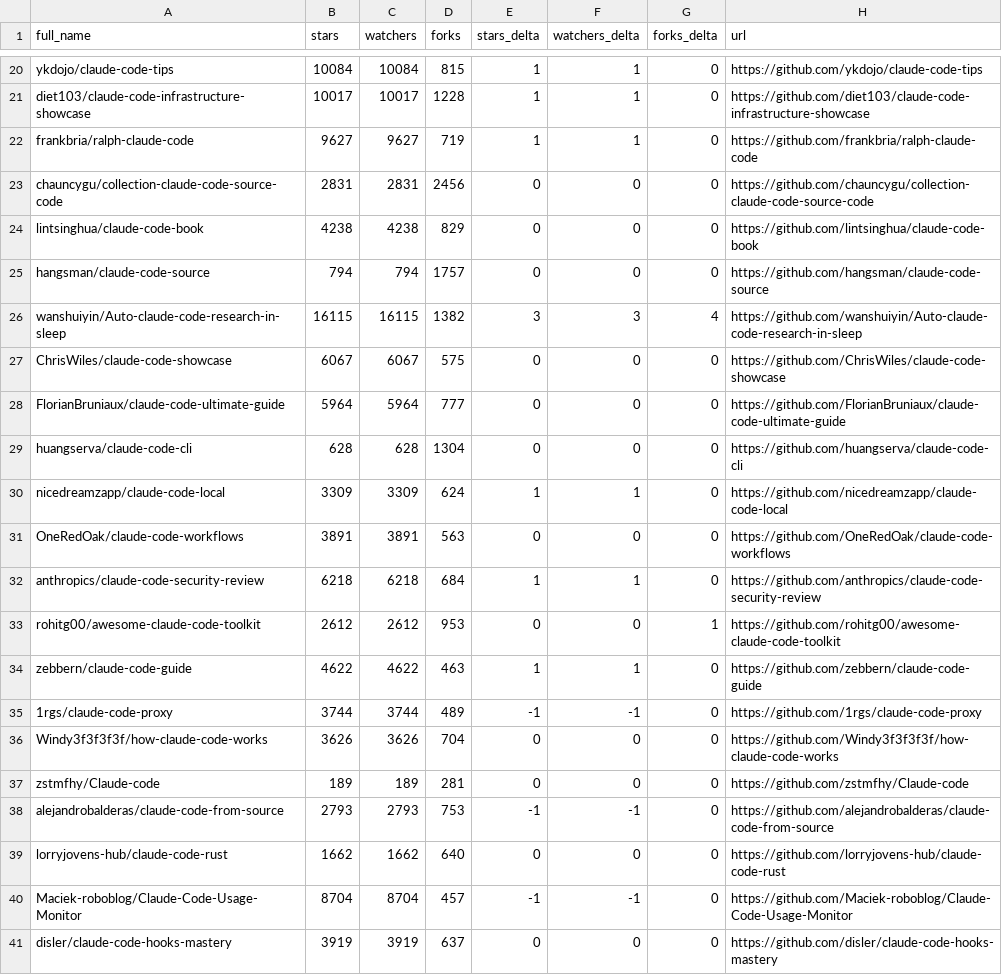
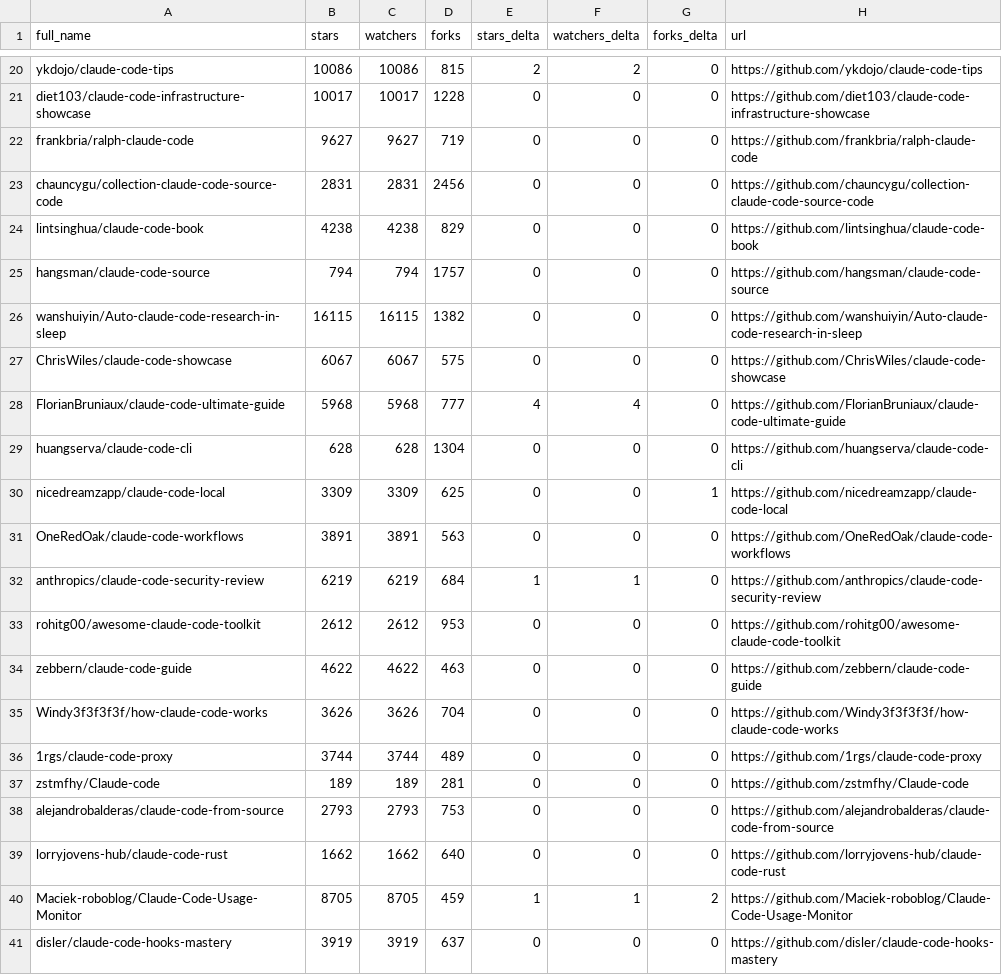
Before and after one commit to alinu/awesome-claude-code, a CSV file: data/repo-ticker.csv, drawn as a sheet; only a part is shown, gaps mark what is left out; removed rows and columns are numbered as before the commit, all else as after; the diff covers the shown part only; the diff names each change by its address in the sheet, - before the commit and + after, or states it on an @@ line.

```diff
--- a/data/repo-ticker.csv
+++ b/data/repo-ticker.csv
-B20 (stars): 10084
+B20 (stars): 10086
-C20 (watchers): 10084
+C20 (watchers): 10086
-E20 (stars_delta): 1
+E20 (stars_delta): 2
-F20 (watchers_delta): 1
+F20 (watchers_delta): 2
-E21:E22 (stars_delta): 1
+E21:E22 (stars_delta): 0
-F21:F22 (watchers_delta): 1
+F21:F22 (watchers_delta): 0
-E26 (stars_delta): 3
+E26 (stars_delta): 0
-F26 (watchers_delta): 3
+F26 (watchers_delta): 0
-G26 (forks_delta): 4
+G26 (forks_delta): 0
-B28 (stars): 5964
+B28 (stars): 5968
-C28 (watchers): 5964
+C28 (watchers): 5968
-E28 (stars_delta): 0
+E28 (stars_delta): 4
-F28 (watchers_delta): 0
+F28 (watchers_delta): 4
-D30 (forks): 624
+D30 (forks): 625
-E30 (stars_delta): 1
+E30 (stars_delta): 0
-F30 (watchers_delta): 1
+F30 (watchers_delta): 0
-G30 (forks_delta): 0
+G30 (forks_delta): 1
-B32 (stars): 6218
+B32 (stars): 6219
-C32 (watchers): 6218
+C32 (watchers): 6219
-G33 (forks_delta): 1
+G33 (forks_delta): 0
-E34 (stars_delta): 1
+E34 (stars_delta): 0
-F34 (watchers_delta): 1
+F34 (watchers_delta): 0
-row 35: 1rgs/claude-code-proxy | 3744 | 3744 | 489 | -1 | -1 | 0 | https://github.com/1rgs/claude-code-proxy
+row 36: 1rgs/claude-code-proxy | 3744 | 3744 | 489 | 0 | 0 | 0 | https://github.com/1rgs/claude-code-proxy
-E38 (stars_delta): -1
+E38 (stars_delta): 0
-F38 (watchers_delta): -1
+F38 (watchers_delta): 0
-B40 (stars): 8704
+B40 (stars): 8705
-C40 (watchers): 8704
+C40 (watchers): 8705
-D40 (forks): 457
+D40 (forks): 459
-E40 (stars_delta): -1
+E40 (stars_delta): 1
-F40 (watchers_delta): -1
+F40 (watchers_delta): 1
-G40 (forks_delta): 0
+G40 (forks_delta): 2
```
Also changed, not shown: 2 added rows, 2 removed rows, 1 moved row and 118 edited cells elsewhere in this file, data/repo-ticker-previous.csv, 1 other file.
